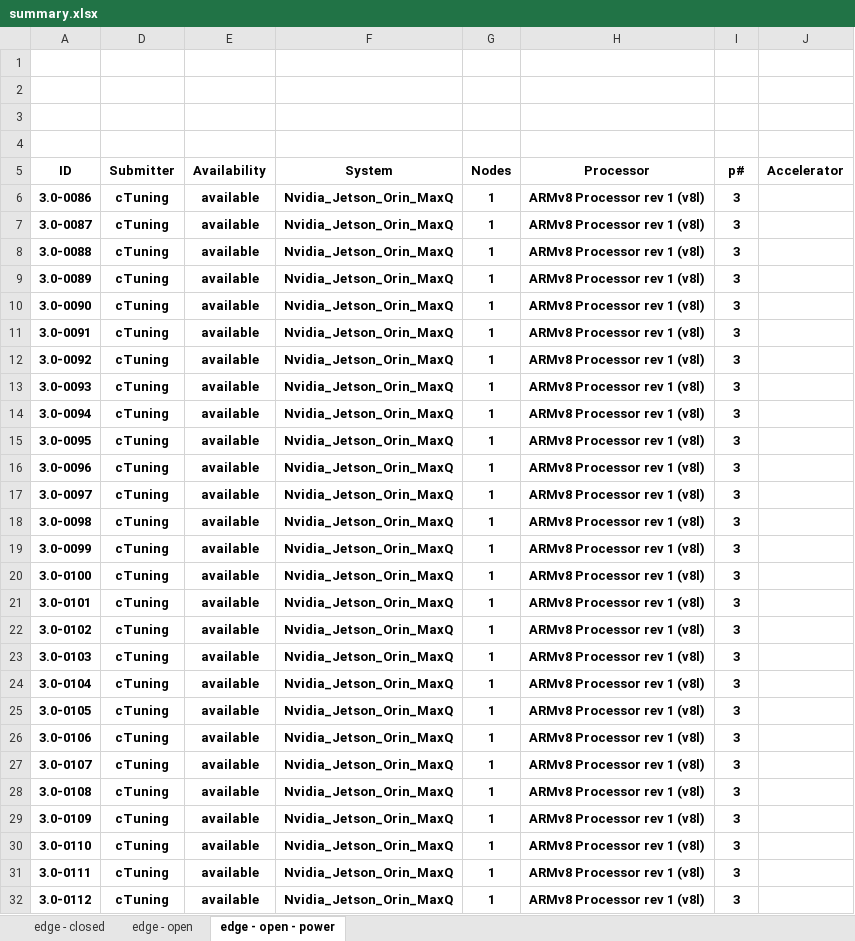
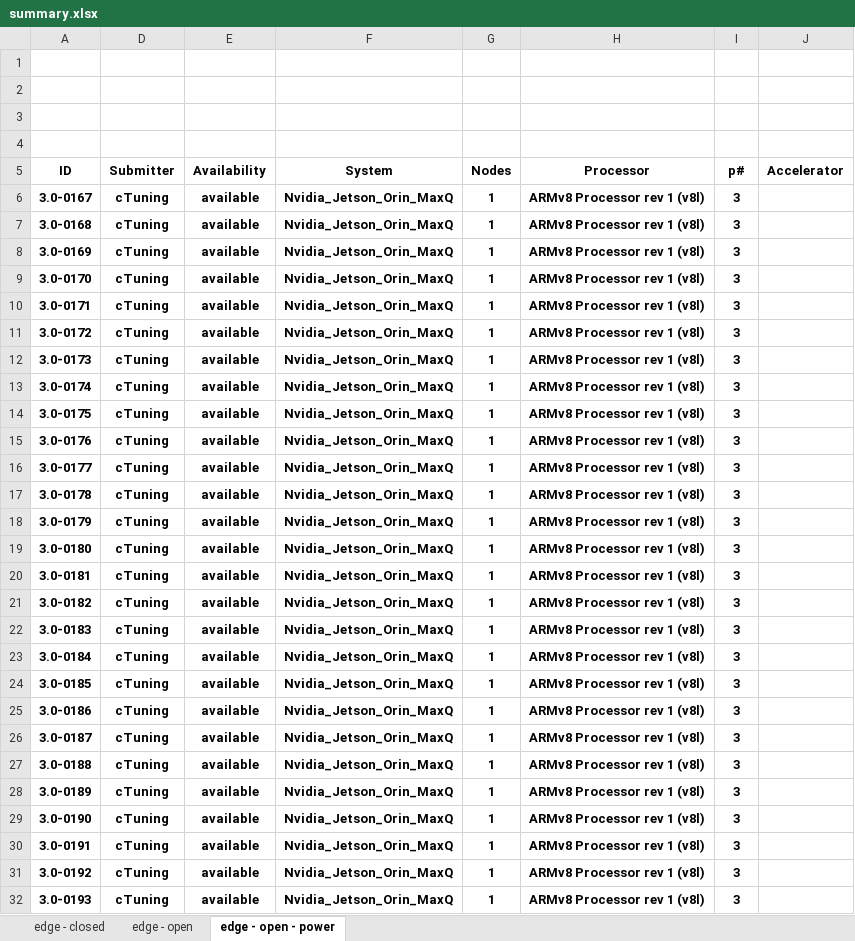
Before and after one commit to ctuning/mlperf_inference_submissions_v3.1a, an Excel workbook: summary.xlsx, sheet edge - open - power, drawn as a sheet; only a part is shown; values as stored, in another font and other column widths than the file's, no borders; conditional formats not drawn; the diff covers the shown part only; the diff names each change by its address in the sheet, - before the commit and + after, or states it on an @@ line.

```diff
--- a/summary.xlsx (sheet edge - open - power)
+++ b/summary.xlsx (sheet edge - open - power)
-A6 (ID): 3.0-0086
+A6 (ID): 3.0-0167
-A7 (ID): 3.0-0087
+A7 (ID): 3.0-0168
-A8 (ID): 3.0-0088
+A8 (ID): 3.0-0169
-A9 (ID): 3.0-0089
+A9 (ID): 3.0-0170
-A10 (ID): 3.0-0090
+A10 (ID): 3.0-0171
-A11 (ID): 3.0-0091
+A11 (ID): 3.0-0172
-A12 (ID): 3.0-0092
+A12 (ID): 3.0-0173
-A13 (ID): 3.0-0093
+A13 (ID): 3.0-0174
-A14 (ID): 3.0-0094
+A14 (ID): 3.0-0175
-A15 (ID): 3.0-0095
+A15 (ID): 3.0-0176
-A16 (ID): 3.0-0096
+A16 (ID): 3.0-0177
-A17 (ID): 3.0-0097
+A17 (ID): 3.0-0178
-A18 (ID): 3.0-0098
+A18 (ID): 3.0-0179
-A19 (ID): 3.0-0099
+A19 (ID): 3.0-0180
-A20 (ID): 3.0-0100
+A20 (ID): 3.0-0181
-A21 (ID): 3.0-0101
+A21 (ID): 3.0-0182
-A22 (ID): 3.0-0102
+A22 (ID): 3.0-0183
-A23 (ID): 3.0-0103
+A23 (ID): 3.0-0184
-A24 (ID): 3.0-0104
+A24 (ID): 3.0-0185
-A25 (ID): 3.0-0105
+A25 (ID): 3.0-0186
-A26 (ID): 3.0-0106
+A26 (ID): 3.0-0187
-A27 (ID): 3.0-0107
+A27 (ID): 3.0-0188
-A28 (ID): 3.0-0108
+A28 (ID): 3.0-0189
-A29 (ID): 3.0-0109
+A29 (ID): 3.0-0190
-A30 (ID): 3.0-0110
+A30 (ID): 3.0-0191
-A31 (ID): 3.0-0111
+A31 (ID): 3.0-0192
-A32 (ID): 3.0-0112
+A32 (ID): 3.0-0193
```
Also changed, not shown: 54 edited cells elsewhere in this sheet, sheet edge - open, formulas that keep their value, hidden cells, 4 other files.
